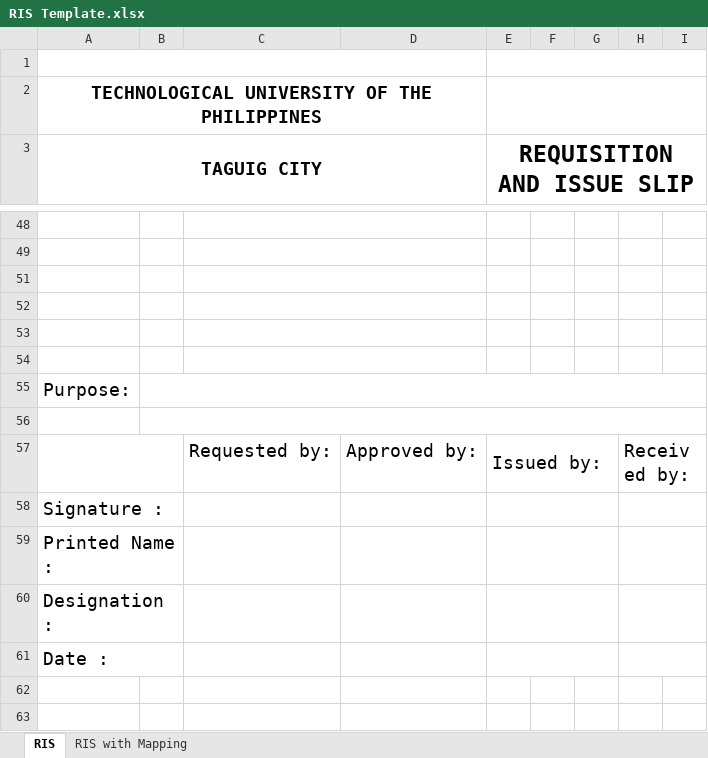
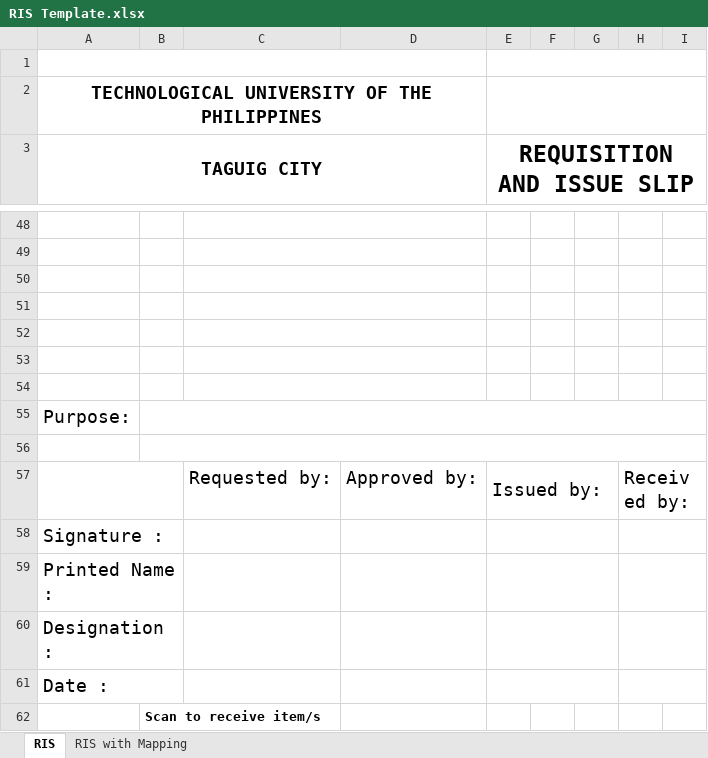
Before and after one commit to JayOverFlow/I-TRAC, an Excel workbook: procurement_documents/RIS Template.xlsx, sheet RIS, drawn as a sheet; only a part is shown, gaps mark what is left out; values as stored, in another font and other column widths than the file's, no borders; the diff names each change by its address in the sheet, - before the commit and + after, or states it on an @@ line.

```diff
--- a/procurement_documents/RIS Template.xlsx (sheet RIS)
+++ b/procurement_documents/RIS Template.xlsx (sheet RIS)
+row 54: (empty)
+row 62:  | Scan to receive item/s
```
Also changed, not shown: sheet RIS with Mapping, 7 other files.
